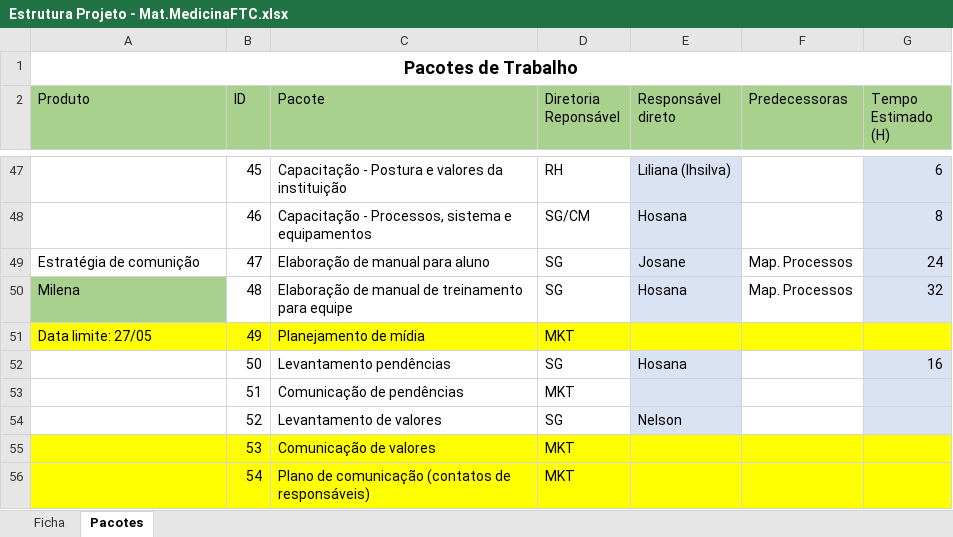
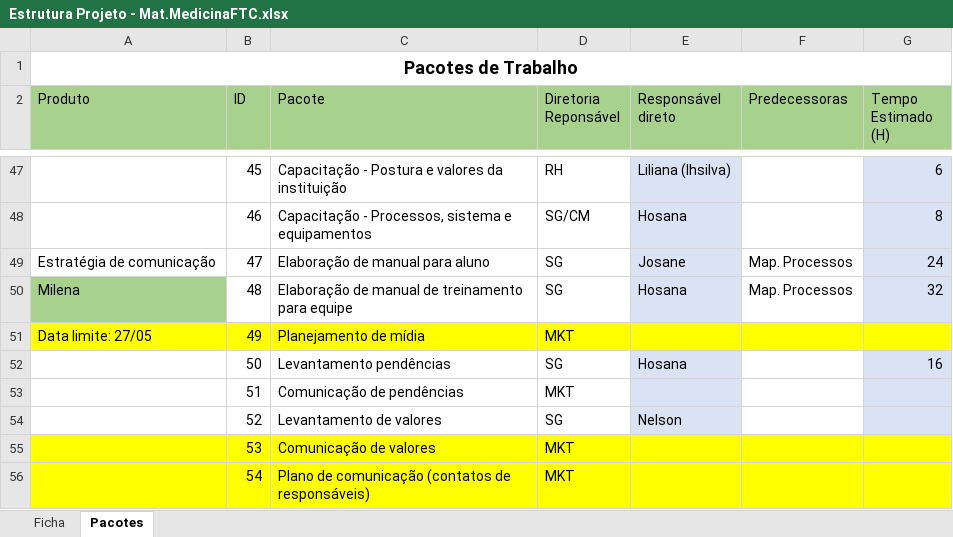
Before and after one commit to Nmuaddib/RGitRep, an Excel workbook: Arquivos Externos/Estrutura Projeto - Mat.MedicinaFTC.xlsx, sheet Pacotes, drawn as a sheet; only a part is shown, gaps mark what is left out; values as stored, in another font and other column widths than the file's, no borders; the diff names each change by its address in the sheet, - before the commit and + after, or states it on an @@ line.

```diff
--- a/Arquivos Externos/Estrutura Projeto - Mat.MedicinaFTC.xlsx (sheet Pacotes)
+++ b/Arquivos Externos/Estrutura Projeto - Mat.MedicinaFTC.xlsx (sheet Pacotes)
-A49 (Produto): Estratégia de comunição
+A49 (Produto): Estratégia de comunicação
```
Also changed, not shown: 2 other files.
